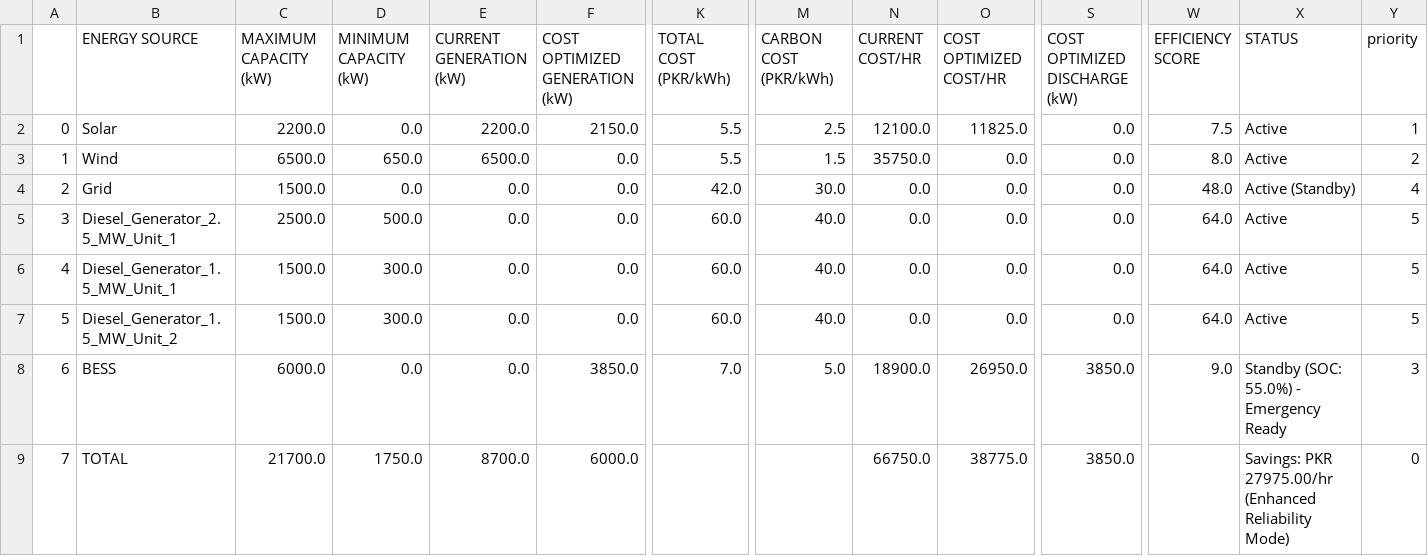
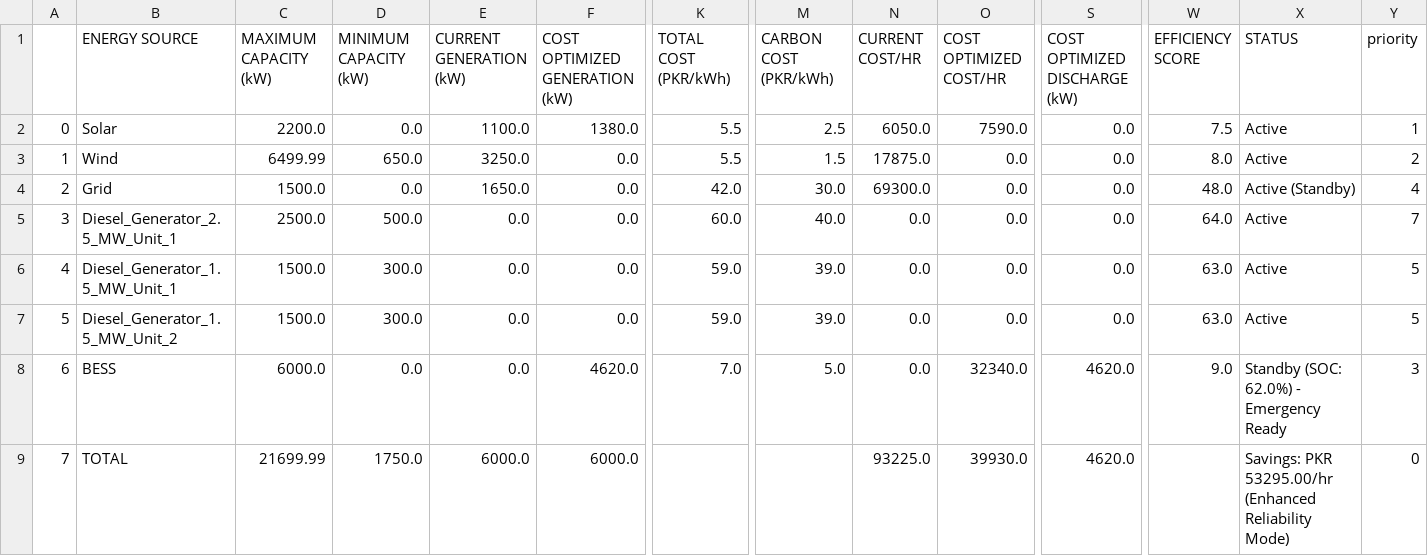
Before and after one commit to aminghias/Power-app, a CSV file: results_reliability_optimized.csv, drawn as a sheet; only a part is shown, gaps mark what is left out; the diff names each change by its address in the sheet, - before the commit and + after, or states it on an @@ line.

```diff
--- a/results_reliability_optimized.csv
+++ b/results_reliability_optimized.csv
-E2 (CURRENT GENERATION (kW)): 2200.0
+E2 (CURRENT GENERATION (kW)): 1100.0
-F2 (COST OPTIMIZED GENERATION (kW)): 2150.0
+F2 (COST OPTIMIZED GENERATION (kW)): 1380.0
-N2 (CURRENT COST/HR): 12100.0
+N2 (CURRENT COST/HR): 6050.0
-O2 (COST OPTIMIZED COST/HR): 11825.0
+O2 (COST OPTIMIZED COST/HR): 7590.0
-C3 (MAXIMUM CAPACITY (kW)): 6500.0
+C3 (MAXIMUM CAPACITY (kW)): 6499.99
-E3 (CURRENT GENERATION (kW)): 6500.0
+E3 (CURRENT GENERATION (kW)): 3250.0
-N3 (CURRENT COST/HR): 35750.0
+N3 (CURRENT COST/HR): 17875.0
-E4 (CURRENT GENERATION (kW)): 0.0
+E4 (CURRENT GENERATION (kW)): 1650.0
-N4 (CURRENT COST/HR): 0.0
+N4 (CURRENT COST/HR): 69300.0
-Y5 (priority): 5
+Y5 (priority): 7
-K6:K7 (TOTAL COST (PKR/kWh)): 60.0
+K6:K7 (TOTAL COST (PKR/kWh)): 59.0
-M6:M7 (CARBON COST (PKR/kWh)): 40.0
+M6:M7 (CARBON COST (PKR/kWh)): 39.0
-W6:W7 (EFFICIENCY SCORE): 64.0
+W6:W7 (EFFICIENCY SCORE): 63.0
-F8 (COST OPTIMIZED GENERATION (kW)): 3850.0
+F8 (COST OPTIMIZED GENERATION (kW)): 4620.0
-N8 (CURRENT COST/HR): 18900.0
+N8 (CURRENT COST/HR): 0.0
-O8 (COST OPTIMIZED COST/HR): 26950.0
+O8 (COST OPTIMIZED COST/HR): 32340.0
-S8:S9 (COST OPTIMIZED DISCHARGE (kW)): 3850.0
+S8:S9 (COST OPTIMIZED DISCHARGE (kW)): 4620.0
-X8 (STATUS): Standby (SOC: 55.0%) - Emergency Ready
+X8 (STATUS): Standby (SOC: 62.0%) - Emergency Ready
-C9 (MAXIMUM CAPACITY (kW)): 21700.0
+C9 (MAXIMUM CAPACITY (kW)): 21699.99
-E9 (CURRENT GENERATION (kW)): 8700.0
+E9 (CURRENT GENERATION (kW)): 6000.0
-N9 (CURRENT COST/HR): 66750.0
+N9 (CURRENT COST/HR): 93225.0
-O9 (COST OPTIMIZED COST/HR): 38775.0
+O9 (COST OPTIMIZED COST/HR): 39930.0
-X9 (STATUS): Savings: PKR 27975.00/hr (Enhanced Reliability…
+X9 (STATUS): Savings: PKR 53295.00/hr (Enhanced Reliability…
```
Also changed, not shown: results/combined.csv, results_cost_optimized.csv, 8 other files.
